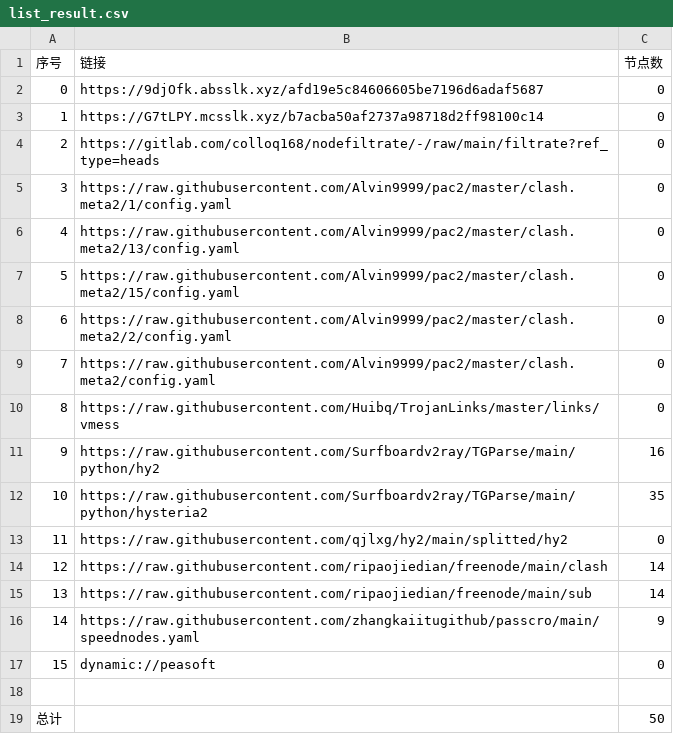
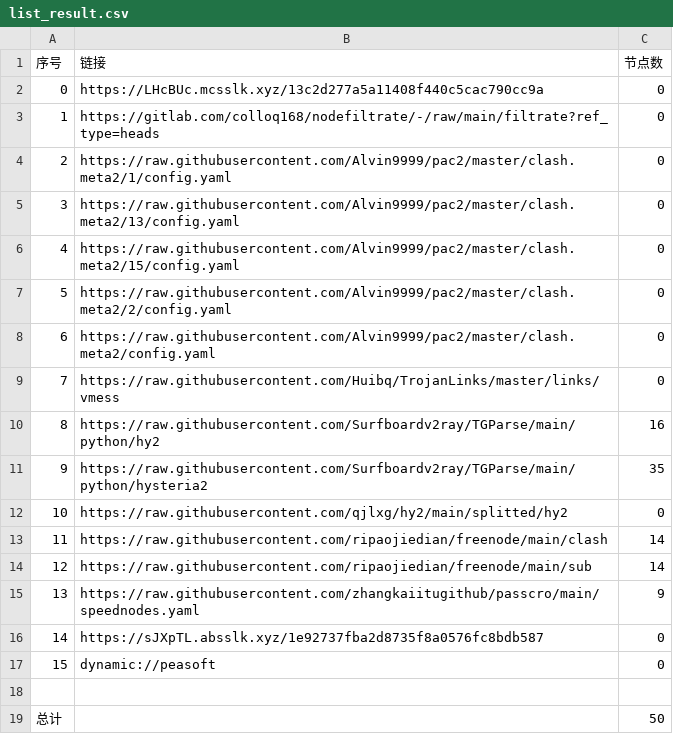
Before and after one commit to wenma77/AutoMergePublicNodes, a CSV file: list_result.csv, drawn as a sheet; removed rows and columns are numbered as before the commit, all else as after; the diff names each change by its address in the sheet, - before the commit and + after, or states it on an @@ line.

```diff
--- a/list_result.csv
+++ b/list_result.csv
-row 2: 0 | https://9djOfk.absslk.xyz/afd19e5c84606605be7196d6adaf5687 | 0
@@ column A (序号) renumbered between rows 2 and 15 @@
-B2 (链接): https://G7tLPY.mcsslk.xyz/b7acba50af2737a98718d2ff98100c14
+B2 (链接): https://LHcBUc.mcsslk.xyz/13c2d277a5a11408f440c5cac790cc9a
+row 16: 14 | https://sJXpTL.absslk.xyz/1e92737fba2d8735f8a0576fc8bdb587 | 0
```
Also changed, not shown: 19 other files.
